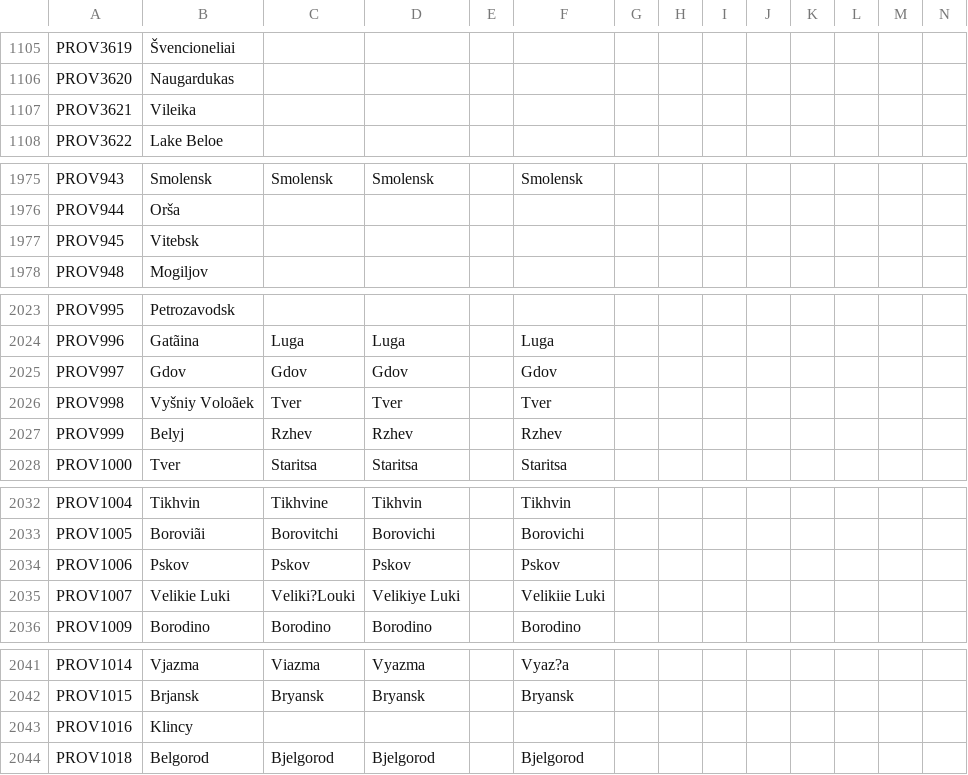
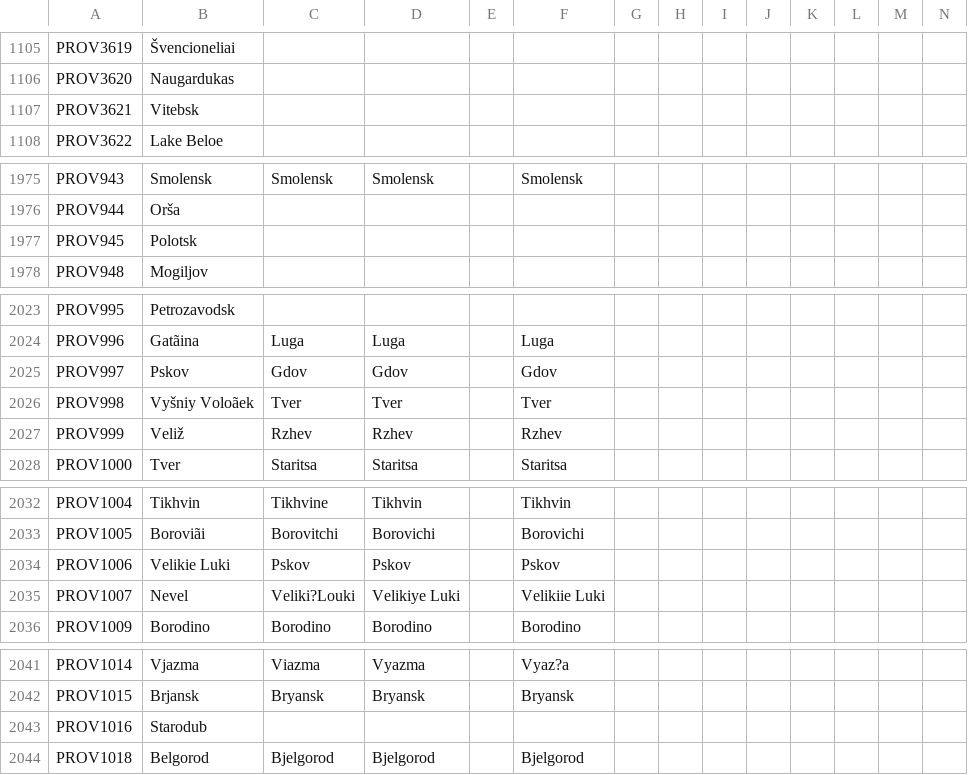
Before and after one commit to vimpelis/The-Komneniad, a CSV file: The Komneniad/localisation/Komneniad_Map.csv, drawn as a sheet; only a part is shown, gaps mark what is left out.

```diff
--- a/The Komneniad/localisation/Komneniad_Map.csv
+++ b/The Komneniad/localisation/Komneniad_Map.csv
@@ -1106,3 +1106,3 @@ PROV3619;Švencioneliai;;;;;;;;;;;;;
 PROV3620;Naugardukas;;;;;;;;;;;;;
-PROV3621;Vileika;;;;;;;;;;;;;
+PROV3621;Vitebsk;;;;;;;;;;;;;
 PROV3622;Lake Beloe;;;;;;;;;;;;;
@@ -1976,3 +1976,3 @@ PROV943;Smolensk;Smolensk;Smolensk;;Smolensk;;;;;;;;;
 PROV944;Orša;;;;;;;;;;;;;
-PROV945;Vitebsk;;;;;;;;;;;;;
+PROV945;Polotsk;;;;;;;;;;;;;
 PROV948;Mogiljov;;;;;;;;;;;;;
@@ -2024,5 +2024,5 @@ PROV995;Petrozavodsk;;;;;;;;;;;;;
 PROV996;Gatãina;Luga;Luga;;Luga;;;;;;;;;
-PROV997;Gdov;Gdov;Gdov;;Gdov;;;;;;;;;
+PROV997;Pskov;Gdov;Gdov;;Gdov;;;;;;;;;
 PROV998;Vyšniy Voloãek;Tver;Tver;;Tver;;;;;;;;;
-PROV999;Belyj;Rzhev;Rzhev;;Rzhev;;;;;;;;;
+PROV999;Veliž;Rzhev;Rzhev;;Rzhev;;;;;;;;;
 PROV1000;Tver;Staritsa;Staritsa;;Staritsa;;;;;;;;;
@@ -2033,4 +2033,4 @@ PROV1004;Tikhvin;Tikhvine;Tikhvin;;Tikhvin;;;;;;;;;
 PROV1005;Boroviãi;Borovitchi;Borovichi;;Borovichi;;;;;;;;;
-PROV1006;Pskov;Pskov;Pskov;;Pskov;;;;;;;;;
-PROV1007;Velikie Luki;Veliki?Louki;Velikiye Luki;;Velikiie Luki;;;;;;;;;
+PROV1006;Velikie Luki;Pskov;Pskov;;Pskov;;;;;;;;;
+PROV1007;Nevel;Veliki?Louki;Velikiye Luki;;Velikiie Luki;;;;;;;;;
 PROV1009;Borodino;Borodino;Borodino;;Borodino;;;;;;;;;
@@ -2042,3 +2042,3 @@ PROV1014;Vjazma;Viazma;Vyazma;;Vyaz?a;;;;;;;;;
 PROV1015;Brjansk;Bryansk;Bryansk;;Bryansk;;;;;;;;;
-PROV1016;Klincy;;;;;;;;;;;;;
+PROV1016;Starodub;;;;;;;;;;;;;
 PROV1018;Belgorod;Bjelgorod;Bjelgorod;;Bjelgorod;;;;;;;;;
```
Also changed, not shown: 15 other files.
